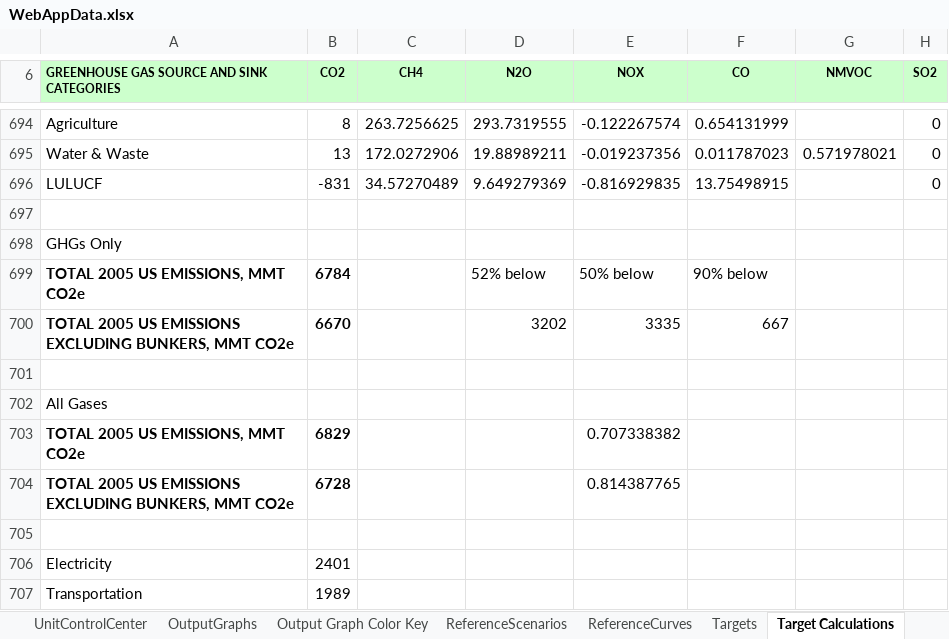
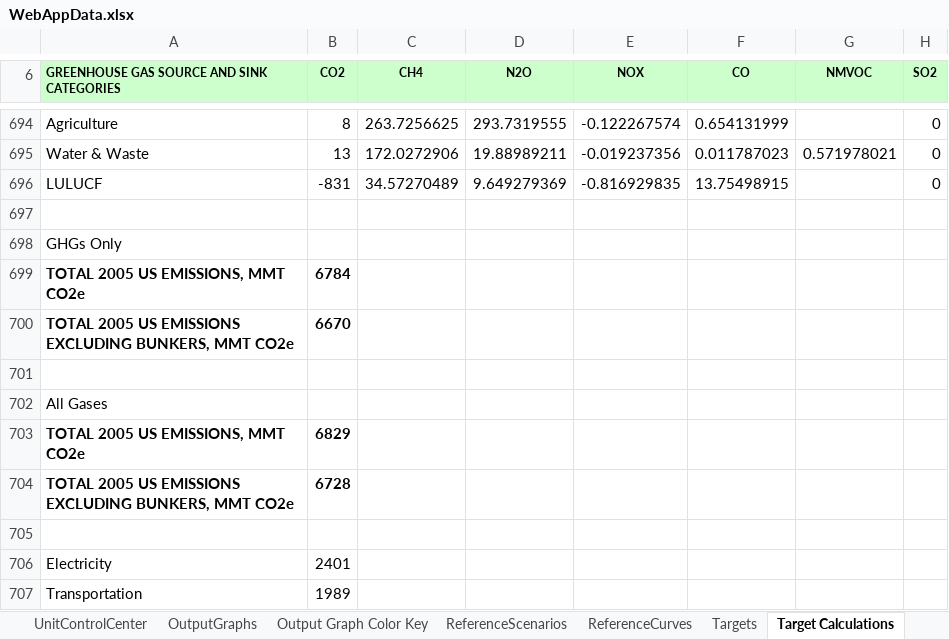
Before and after one commit to EnergyInnovation/eps-wyoming, an Excel workbook: WebAppData.xlsx, sheet Target Calculations, drawn as a sheet; only a part is shown, gaps mark what is left out; values as stored, in another font and other column widths than the file's, no borders; the diff names each change by its address in the sheet, - before the commit and + after, or states it on an @@ line.

```diff
--- a/WebAppData.xlsx (sheet Target Calculations)
+++ b/WebAppData.xlsx (sheet Target Calculations)
-D699 (N2O): 52% below
+D699 (N2O): (empty)
-E699 (NOX): 50% below
+E699 (NOX): (empty)
-F699 (CO): 90% below
+F699 (CO): (empty)
-D700 (N2O): 3202
+D700 (N2O): (empty)
-E700 (NOX): 3335
+E700 (NOX): (empty)
-F700 (CO): 667
+F700 (CO): (empty)
-E703 (NOX): 0.707338382
+E703 (NOX): (empty)
-E704 (NOX): 0.814387765
+E704 (NOX): (empty)
```
Also changed, not shown: sheet PolicyLevers, sheet OutputGraphs, sheet UnitControlCenter, sheet Policy Characteristics, formulas that keep their value, InputData/ccs/BFoCPAbI/BAU Fraction of CCS Potential Achieved by Industry.xlsx, InputData/ctrl-settings/RACP/RPS Alternative Compliance Payment.xlsx, 44 other files.
